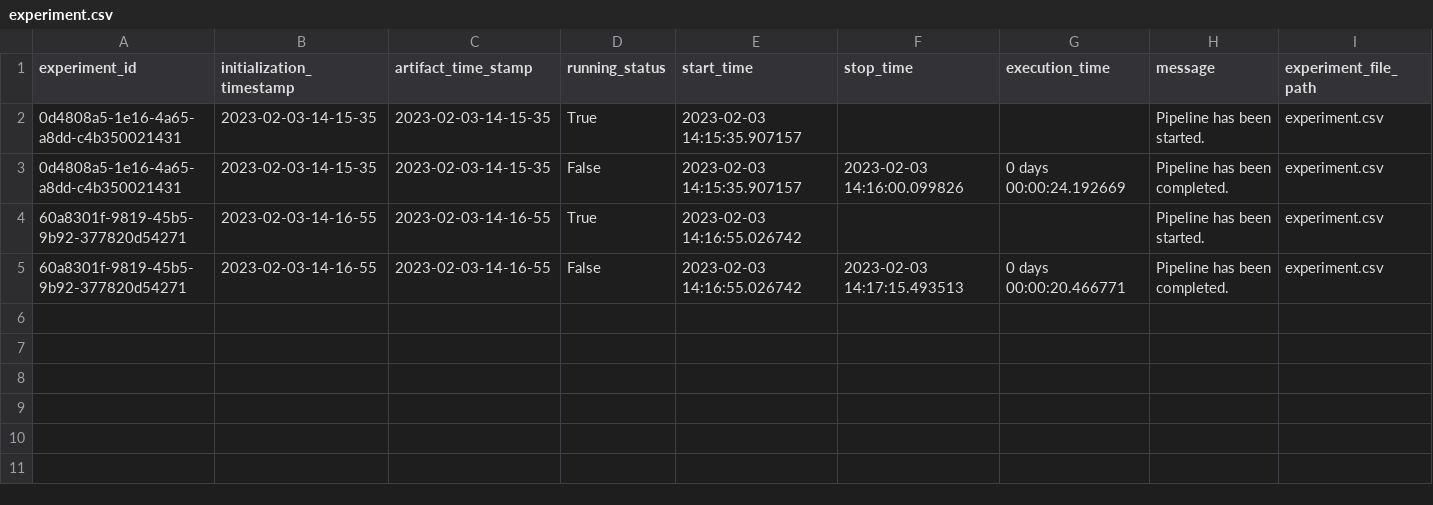
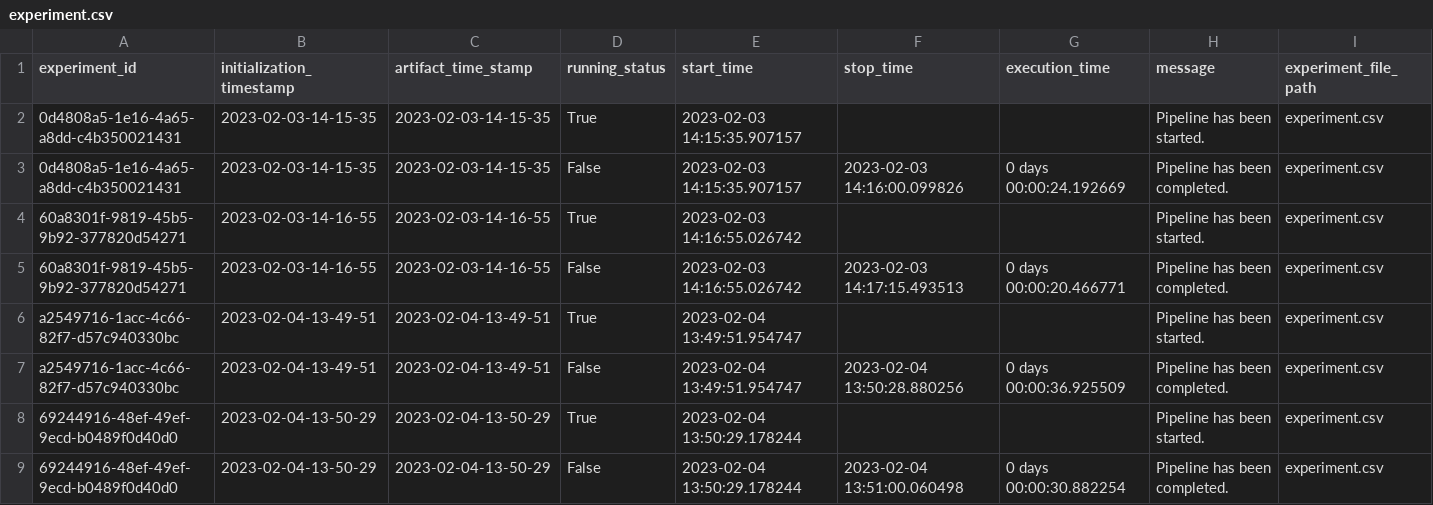
Before and after one commit to krishnan5307/Health-insurance-premium-prediction-ML-internship, a CSV file: insurance/artifact/experiment/experiment.csv, drawn as a sheet; only a part is shown; rows hold the shown columns only; the diff names each change by its address in the sheet, - before the commit and + after, or states it on an @@ line.

```diff
--- a/insurance/artifact/experiment/experiment.csv
+++ b/insurance/artifact/experiment/experiment.csv
+row 6: a2549716-1acc-4c66-82f7-d57c940330bc | 2023-02-04-13-49-51 | 2023-02-04-13-49-51 | True | 2023-02-04 13:49:51.954747 |  |  | Pipeline has been started. | experiment.csv
+row 7: a2549716-1acc-4c66-82f7-d57c940330bc | 2023-02-04-13-49-51 | 2023-02-04-13-49-51 | False | 2023-02-04 13:49:51.954747 | 2023-02-04 13:50:28.880256 | 0 days 00:00:36.925509 | Pipeline has been completed. | experiment.csv
+row 8: 69244916-48ef-49ef-9ecd-b0489f0d40d0 | 2023-02-04-13-50-29 | 2023-02-04-13-50-29 | True | 2023-02-04 13:50:29.178244 |  |  | Pipeline has been started. | experiment.csv
+row 9: 69244916-48ef-49ef-9ecd-b0489f0d40d0 | 2023-02-04-13-50-29 | 2023-02-04-13-50-29 | False | 2023-02-04 13:50:29.178244 | 2023-02-04 13:51:00.060498 | 0 days 00:00:30.882254 | Pipeline has been completed. | experiment.csv
```
Also changed, not shown: 14 other files.
